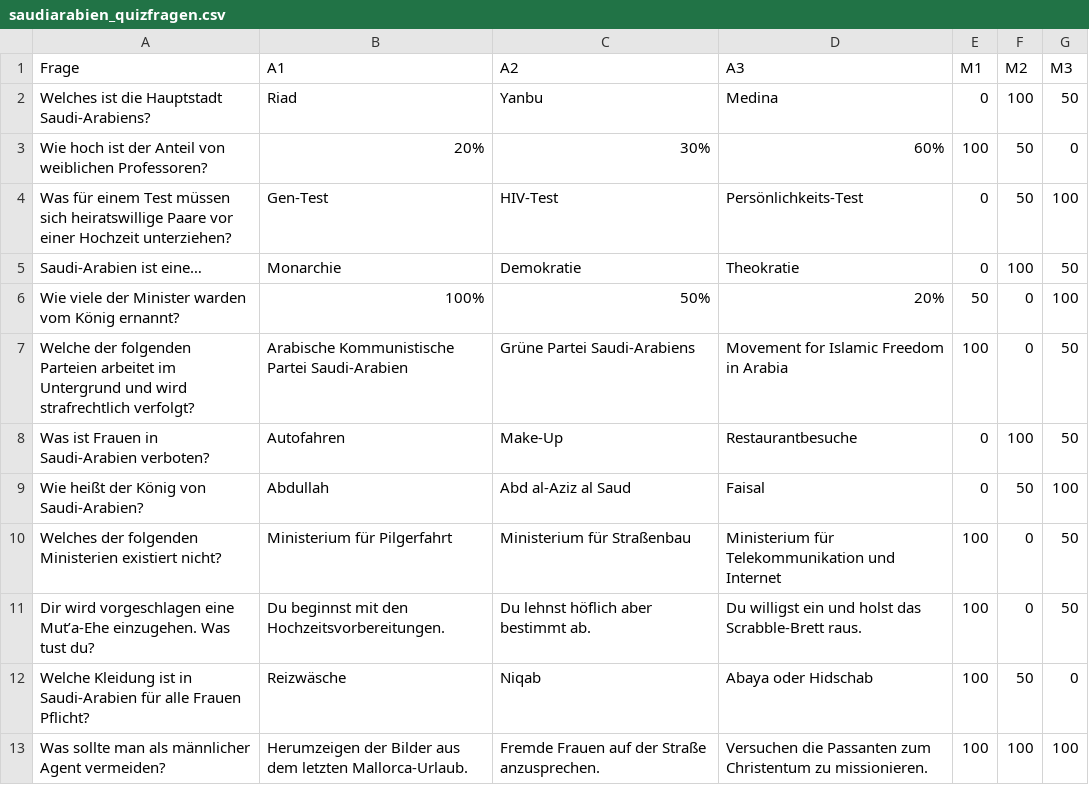
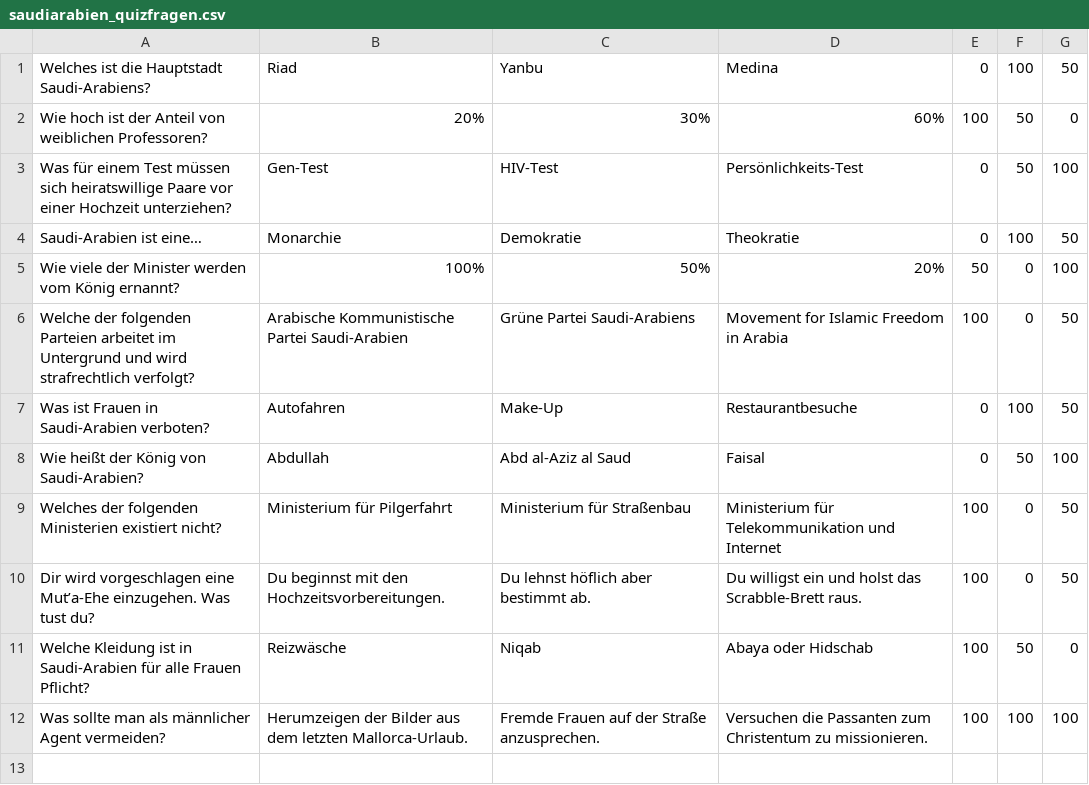
Before and after one commit to topahl/die-Strasse, a CSV file: main/TheStreet/res/level/saudiarabien/saudiarabien_quizfragen.csv, drawn as a sheet.

```diff
--- a/main/TheStreet/res/level/saudiarabien/saudiarabien_quizfragen.csv
+++ b/main/TheStreet/res/level/saudiarabien/saudiarabien_quizfragen.csv
@@ -1,2 +1 @@
-Frage;A1;A2;A3;M1;M2;M3
 Welches ist die Hauptstadt Saudi-Arabiens?;Riad;Yanbu;Medina;0;100;50
@@ -5,3 +4,3 @@ Was für einem Test müssen sich heiratswillige Paare vor einer Hochzeit unterzi
 Saudi-Arabien ist eine…;Monarchie;Demokratie;Theokratie;0;100;50
-Wie viele der Minister warden vom König ernannt?;100%;50%;20%;50;0;100
+Wie viele der Minister werden vom König ernannt?;100%;50%;20%;50;0;100
 Welche der folgenden Parteien arbeitet im Untergrund und wird strafrechtlich verfolgt?;Arabische Kommunistische Partei Saudi-Arabien;Grüne Partei Saudi-Arabiens;Movement for Islamic Freedom in Arabia;100;0;50
```
Also changed, not shown: main/TheStreet/res/level/russland/russland_quizfragen.csv.
